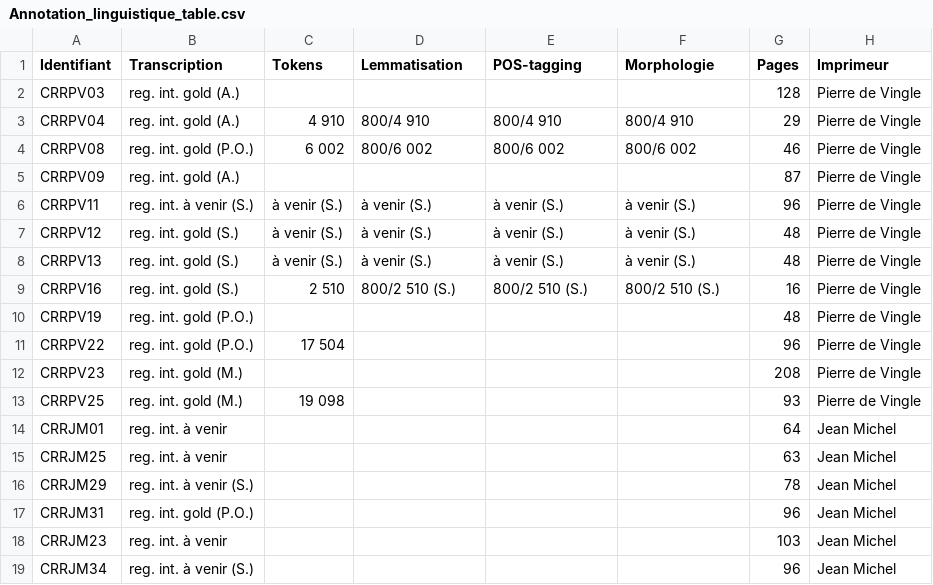
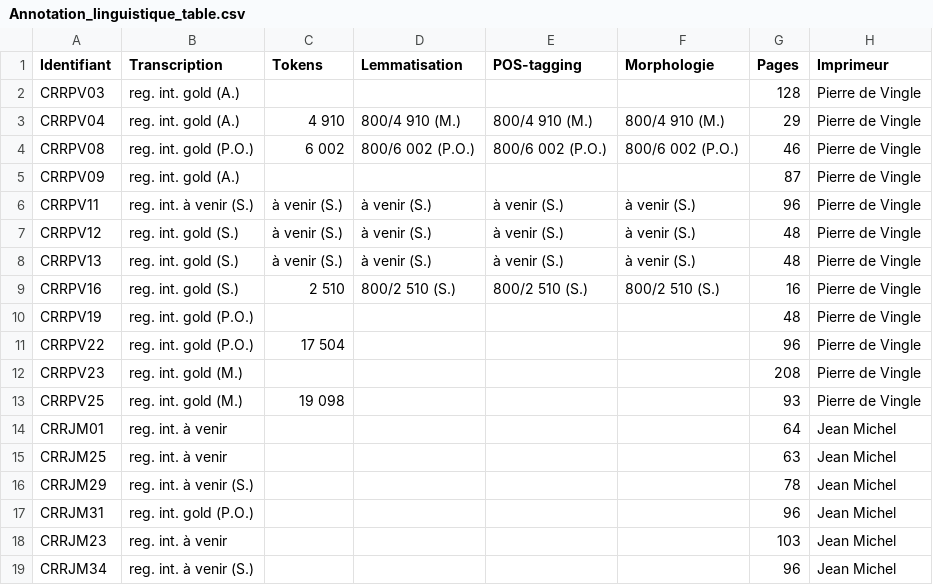
Before and after one commit to SETAFDH/Annotation-linguistique-SETAF, a CSV file: Annotation_linguistique_table.csv, drawn as a sheet; only a part is shown; the diff names each change by its address in the sheet, - before the commit and + after, or states it on an @@ line.

Commit message:
Update Annotation_linguistique_table.csv

```diff
--- a/Annotation_linguistique_table.csv
+++ b/Annotation_linguistique_table.csv
-D3 (Lemmatisation): 800/4 910
+D3 (Lemmatisation): 800/4 910 (M.)
-E3 (POS-tagging): 800/4 910
+E3 (POS-tagging): 800/4 910 (M.)
-F3 (Morphologie): 800/4 910
+F3 (Morphologie): 800/4 910 (M.)
-D4 (Lemmatisation): 800/6 002
+D4 (Lemmatisation): 800/6 002 (P.O.)
-E4 (POS-tagging): 800/6 002
+E4 (POS-tagging): 800/6 002 (P.O.)
-F4 (Morphologie): 800/6 002
+F4 (Morphologie): 800/6 002 (P.O.)
```
